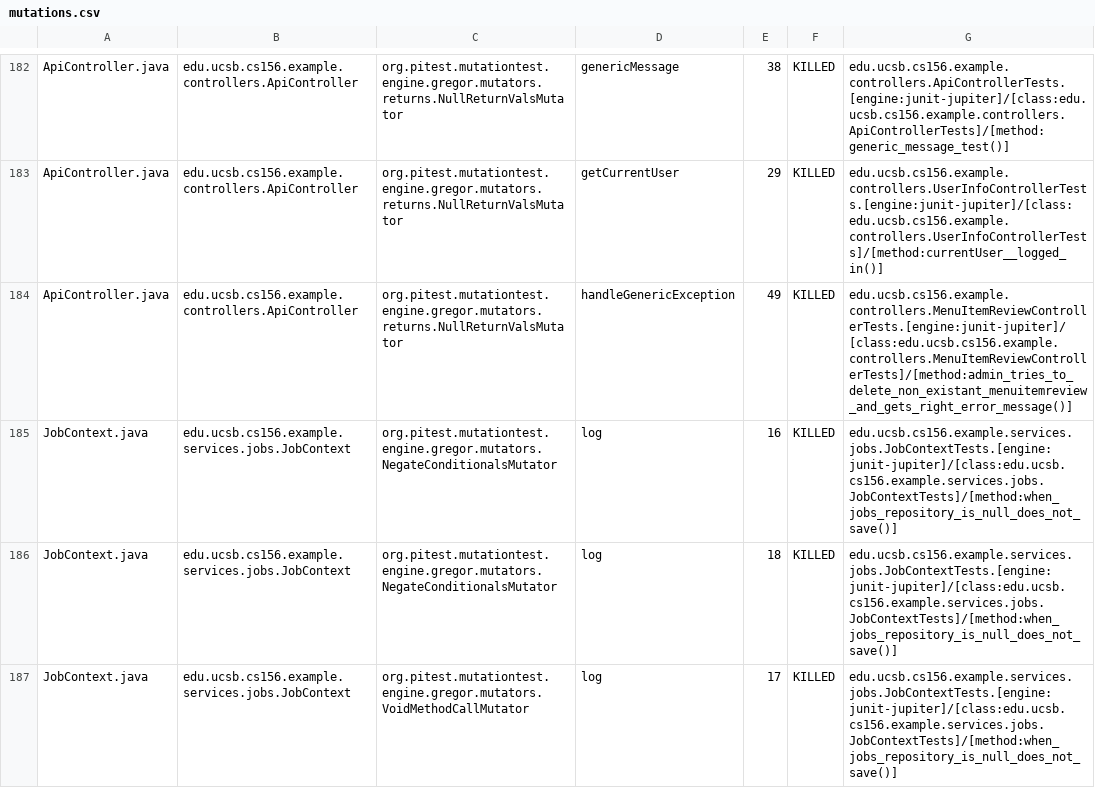
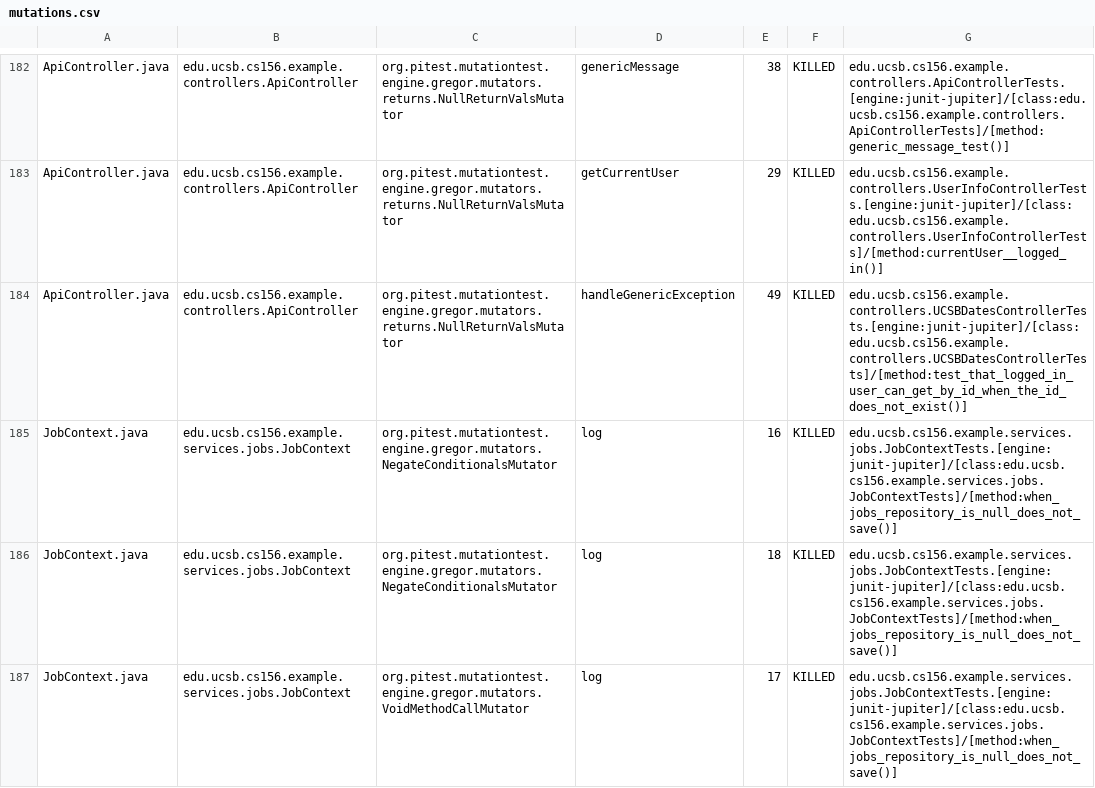
Before and after one commit to ucsb-cs156-s25/team02-s25-08, a CSV file: prs/87/pitest/mutations.csv, drawn as a sheet; only a part is shown, gaps mark what is left out.

Commit message:
Deploying to gh-pages from @ ucsb-cs156-s25/team02-s25-08@ff6cab7d4b35df43b483a53e55ce9ebcee2819b6 🚀

```diff
--- a/prs/87/pitest/mutations.csv
+++ b/prs/87/pitest/mutations.csv
@@ -183,3 +183,3 @@ ApiController.java,edu.ucsb.cs156.example.controllers.ApiController,org.pitest.m
 ApiController.java,edu.ucsb.cs156.example.controllers.ApiController,org.pitest.mutationtest.engine.gregor.mutators.returns.NullReturnValsMutator,getCurrentUser,29,KILLED,edu.ucsb.cs156.example.controllers.UserInfoControllerTests.[engine:junit-jupiter]/[class:edu.ucsb.cs156.example.controllers.UserInfoControllerTests]/[method:currentUser__logged_in()]
-ApiController.java,edu.ucsb.cs156.example.controllers.ApiController,org.pitest.mutationtest.engine.gregor.mutators.returns.NullReturnValsMutator,handleGenericException,49,KILLED,edu.ucsb.cs156.example.controllers.MenuItemReviewControllerTests.[engine:junit-jupiter]/[class:edu.ucsb.cs156.example.controllers.MenuItemReviewControllerTests]/[method:admin_tries_to_delete_non_existant_menuitemreview_and_gets_right_error_message()]
+ApiController.java,edu.ucsb.cs156.example.controllers.ApiController,org.pitest.mutationtest.engine.gregor.mutators.returns.NullReturnValsMutator,handleGenericException,49,KILLED,edu.ucsb.cs156.example.controllers.UCSBDatesControllerTests.[engine:junit-jupiter]/[class:edu.ucsb.cs156.example.controllers.UCSBDatesControllerTests]/[method:test_that_logged_in_user_can_get_by_id_when_the_id_does_not_exist()]
 JobContext.java,edu.ucsb.cs156.example.services.jobs.JobContext,org.pitest.mutationtest.engine.gregor.mutators.NegateConditionalsMutator,log,16,KILLED,edu.ucsb.cs156.example.services.jobs.JobContextTests.[engine:junit-jupiter]/[class:edu.ucsb.cs156.example.services.jobs.JobContextTests]/[method:when_jobs_repository_is_null_does_not_save()]
```
Also changed, not shown: 21 other files.
